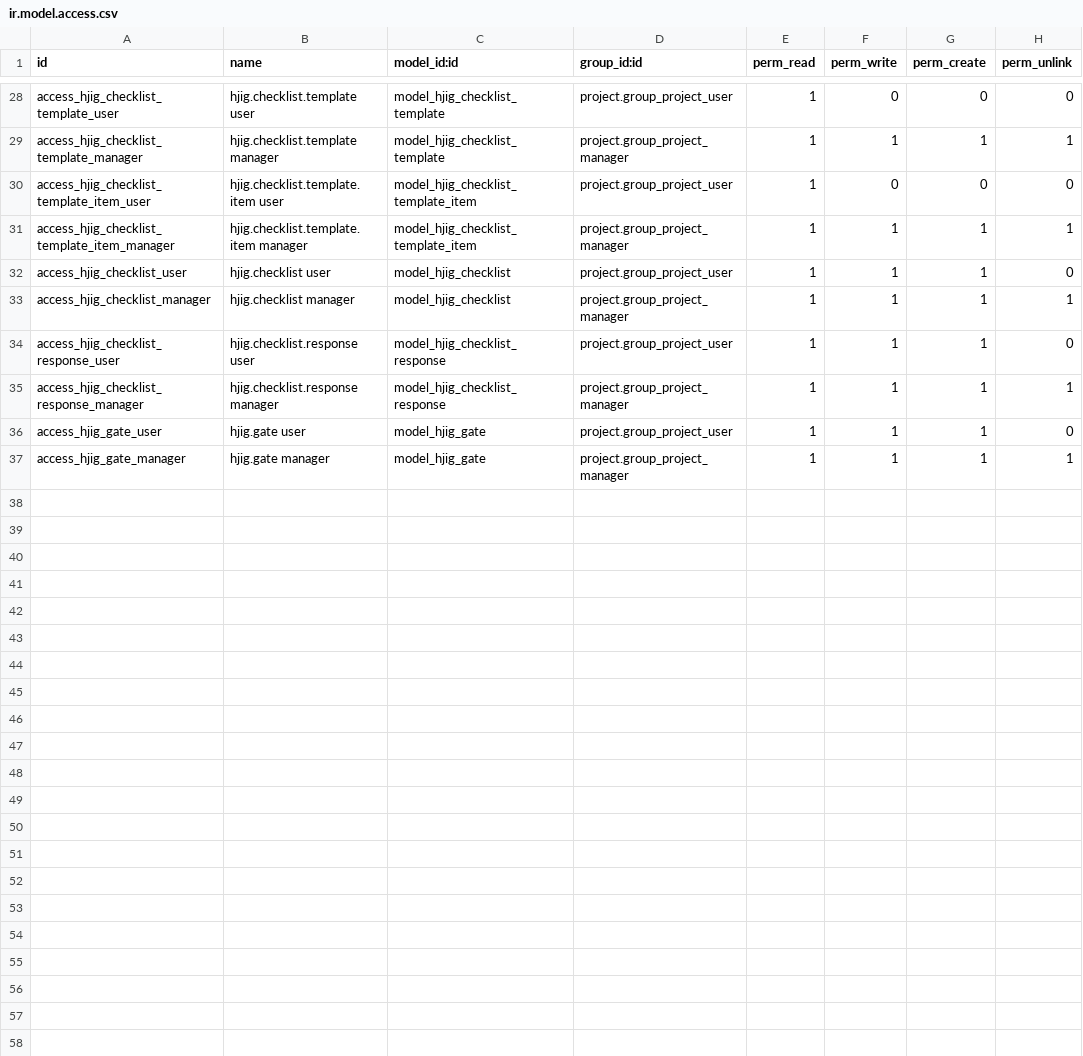
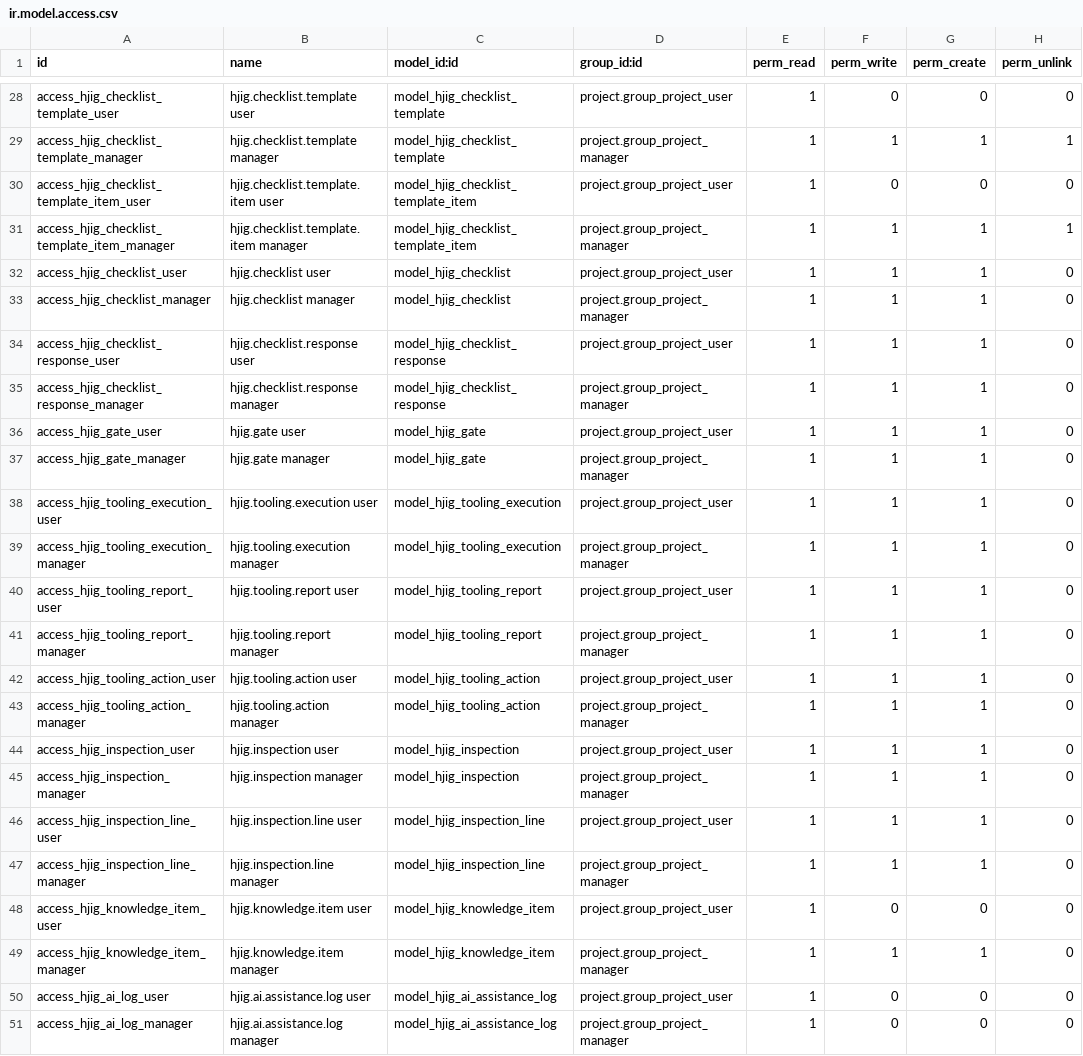
Before and after one commit to HongyijigTech/new_hongyijig_custom, a CSV file: security/ir.model.access.csv, drawn as a sheet; only a part is shown, gaps mark what is left out; the diff covers the shown part only.

Commit message:
Add tooling quality knowledge and hardened workflows

```diff
--- a/security/ir.model.access.csv
+++ b/security/ir.model.access.csv
@@ -32,6 +32,20 @@
 "access_hjig_checklist_user","hjig.checklist user","model_hjig_checklist","project.group_project_user",1,1,1,0
-"access_hjig_checklist_manager","hjig.checklist manager","model_hjig_checklist","project.group_project_manager",1,1,1,1
+"access_hjig_checklist_manager","hjig.checklist manager","model_hjig_checklist","project.group_project_manager",1,1,1,0
 "access_hjig_checklist_response_user","hjig.checklist.response user","model_hjig_checklist_response","project.group_project_user",1,1,1,0
-"access_hjig_checklist_response_manager","hjig.checklist.response manager","model_hjig_checklist_response","project.group_project_manager",1,1,1,1
+"access_hjig_checklist_response_manager","hjig.checklist.response manager","model_hjig_checklist_response","project.group_project_manager",1,1,1,0
 "access_hjig_gate_user","hjig.gate user","model_hjig_gate","project.group_project_user",1,1,1,0
-"access_hjig_gate_manager","hjig.gate manager","model_hjig_gate","project.group_project_manager",1,1,1,1
+"access_hjig_gate_manager","hjig.gate manager","model_hjig_gate","project.group_project_manager",1,1,1,0
+"access_hjig_tooling_execution_user","hjig.tooling.execution user","model_hjig_tooling_execution","project.group_project_user",1,1,1,0
+"access_hjig_tooling_execution_manager","hjig.tooling.execution manager","model_hjig_tooling_execution","project.group_project_manager",1,1,1,0
+"access_hjig_tooling_report_user","hjig.tooling.report user","model_hjig_tooling_report","project.group_project_user",1,1,1,0
+"access_hjig_tooling_report_manager","hjig.tooling.report manager","model_hjig_tooling_report","project.group_project_manager",1,1,1,0
+"access_hjig_tooling_action_user","hjig.tooling.action user","model_hjig_tooling_action","project.group_project_user",1,1,1,0
+"access_hjig_tooling_action_manager","hjig.tooling.action manager","model_hjig_tooling_action","project.group_project_manager",1,1,1,0
+"access_hjig_inspection_user","hjig.inspection user","model_hjig_inspection","project.group_project_user",1,1,1,0
+"access_hjig_inspection_manager","hjig.inspection manager","model_hjig_inspection","project.group_project_manager",1,1,1,0
+"access_hjig_inspection_line_user","hjig.inspection.line user","model_hjig_inspection_line","project.group_project_user",1,1,1,0
+"access_hjig_inspection_line_manager","hjig.inspection.line manager","model_hjig_inspection_line","project.group_project_manager",1,1,1,0
+"access_hjig_knowledge_item_user","hjig.knowledge.item user","model_hjig_knowledge_item","project.group_project_user",1,0,0,0
+"access_hjig_knowledge_item_manager","hjig.knowledge.item manager","model_hjig_knowledge_item","project.group_project_manager",1,1,1,0
+"access_hjig_ai_log_user","hjig.ai.assistance.log user","model_hjig_ai_assistance_log","project.group_project_user",1,0,0,0
+"access_hjig_ai_log_manager","hjig.ai.assistance.log manager","model_hjig_ai_assistance_log","project.group_project_manager",1,0,0,0
```
Also changed, not shown: 7 edited cells elsewhere in this file, 21 other files.
